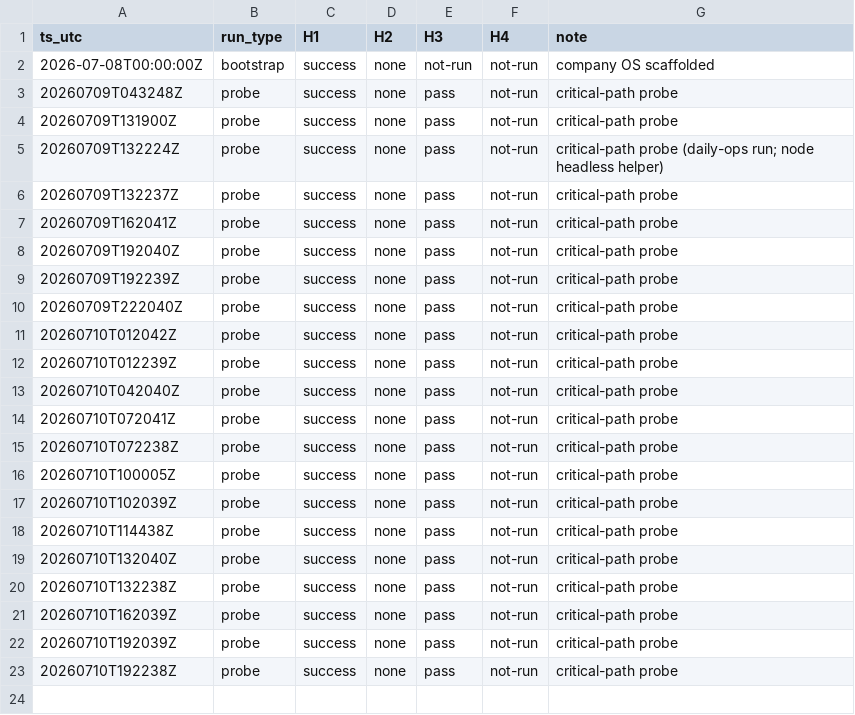
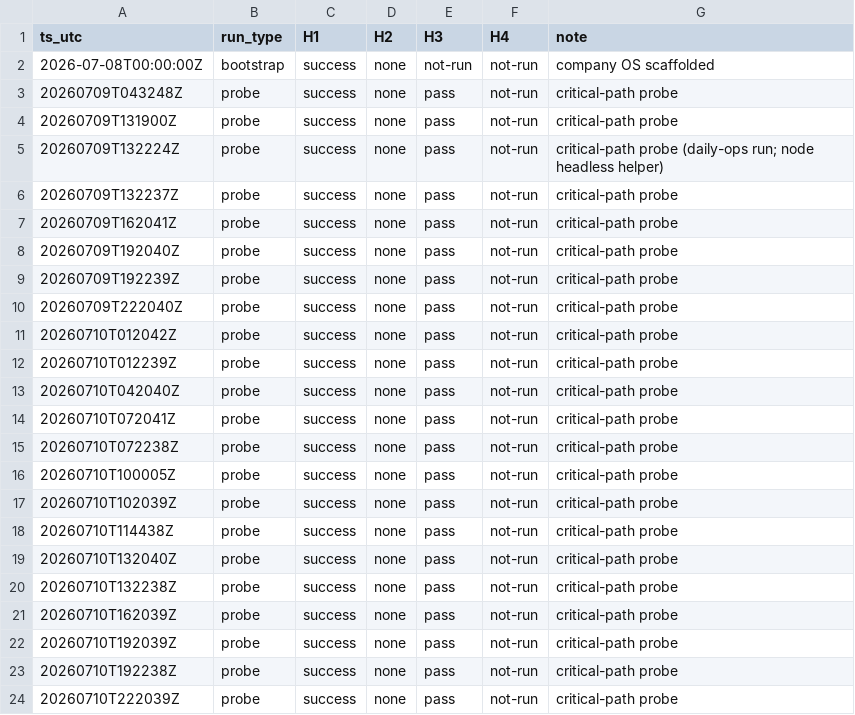
Before and after one commit to atxapple/donatalk, a CSV file: docs/company/metrics/ops-health-log.csv, drawn as a sheet.

```diff
--- a/docs/company/metrics/ops-health-log.csv
+++ b/docs/company/metrics/ops-health-log.csv
@@ -23 +23,2 @@ ts_utc,run_type,H1,H2,H3,H4,note
 20260710T192238Z,probe,success,none,pass,not-run,critical-path probe
+20260710T222039Z,probe,success,none,pass,not-run,critical-path probe
```
Also changed, not shown: docs/company/metrics/awareness-log.csv, docs/company/metrics/funnel-log.csv, 9 other files.
